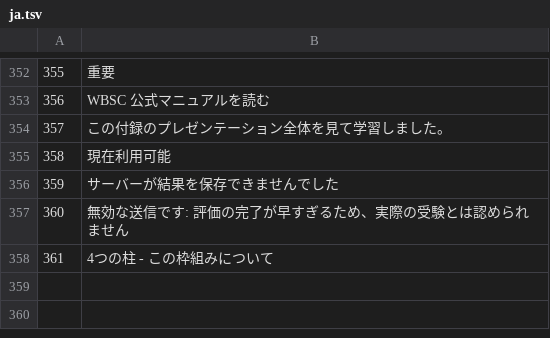
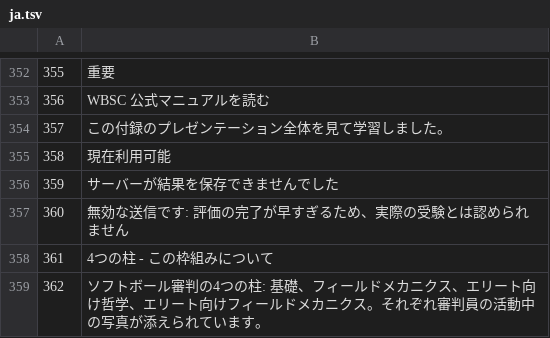
Before and after one commit to alexAAH1202/WBSC, a TSV file: i18n/src/ja.tsv, drawn as a sheet; only a part is shown, gaps mark what is left out; the diff names each change by its address in the sheet, - before the commit and + after, or states it on an @@ line.

```diff
--- a/i18n/src/ja.tsv
+++ b/i18n/src/ja.tsv
+row 359: 362 | ソフトボール審判の4つの柱: 基礎、フィールドメカニクス、エリート向け哲学、エリート向けフィールドメカニクス。それぞれ審判員の活動中の写真が添えられています。
```
Also changed, not shown: i18n/src/es.tsv, i18n/src/fr.tsv, 10 other files.
